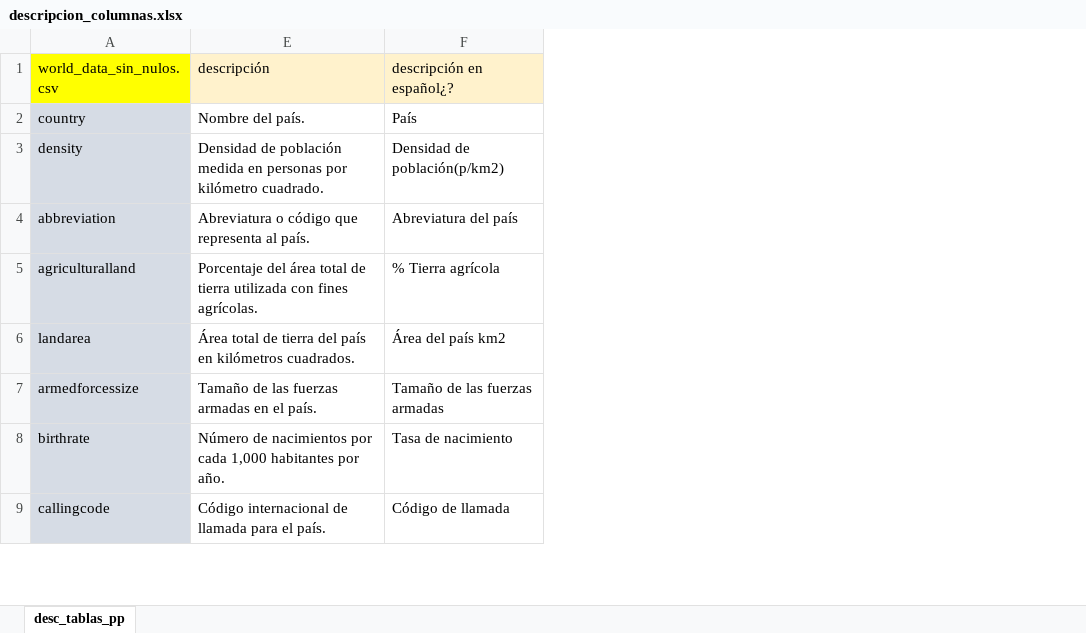
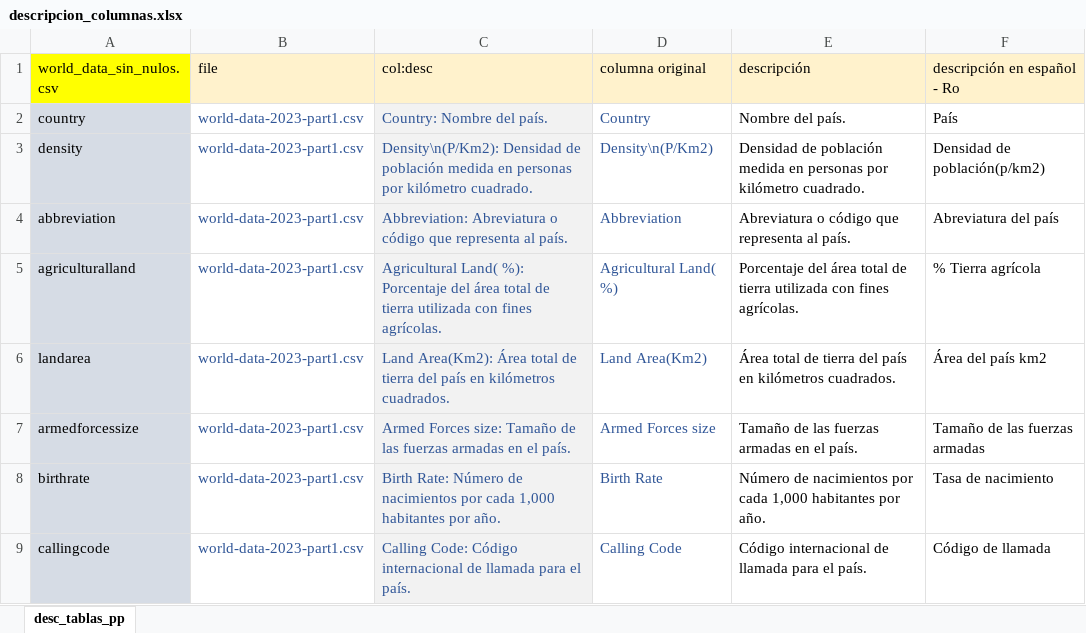
Before and after one commit to Adalab/da-modulo3-sprint2-pairprogramming-RocioZahara, an Excel workbook: descripcion_columnas.xlsx, sheet desc_tablas_pp, drawn as a sheet; only a part is shown; values as stored, in another font and other column widths than the file's, no borders; the diff names each change by its address in the sheet, - before the commit and + after, or states it on an @@ line.

```diff
--- a/descripcion_columnas.xlsx (sheet desc_tablas_pp)
+++ b/descripcion_columnas.xlsx (sheet desc_tablas_pp)
@@ column B (file) unhidden, rows 2-9: all world-data-2023-part1.csv @@
@@ column C (col:desc) unhidden, rows 2-9: Country: Nombre del país. | Density\n(P/Km2): Densidad de población medida en personas por kilómetro cuadrado. | Abbreviation: Abreviatura o código que representa al país. | Agricultural Land( %): Porcentaje del área total de tierra utilizada con fines agrícolas. | Land Area(Km2): Área total de tierra del país en kilómetros cuadrados. | Armed Forces size: Tamaño de las fuerzas armadas en el país. | Birth Rate: Número de nacimientos por cada 1,000 habitantes por año. | Calling Code: Código internacional de llamada para el país. @@
@@ column D (columna original) unhidden, rows 2-9: Country | Density\n(P/Km2) | Abbreviation | Agricultural Land( %) | Land Area(Km2) | Armed Forces size | Birth Rate | Calling Code @@
-F1: descripción en español¿?
+F1: descripción en español - Ro
```
Also changed, not shown: 5 other files.
